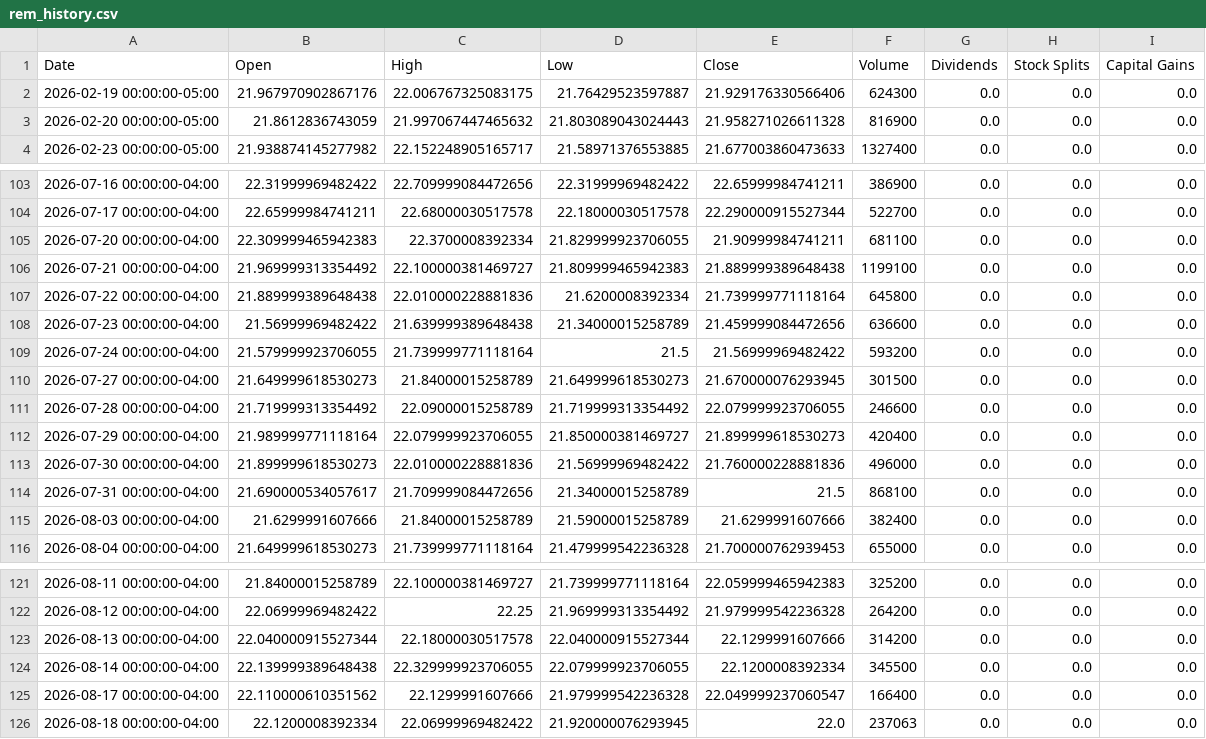
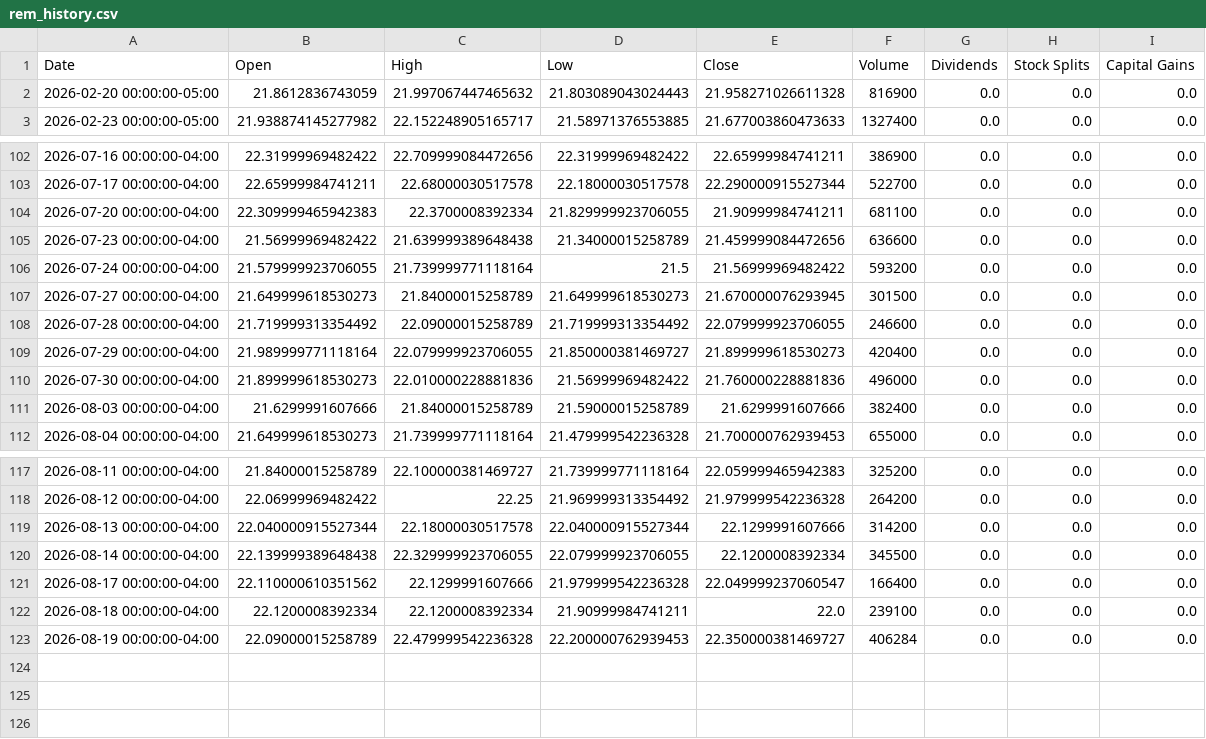
Before and after one commit to richardchitman-prog/fixed-reit-tracker, a CSV file: public/data/rem_history.csv, drawn as a sheet; only a part is shown, gaps mark what is left out.

```diff
--- a/public/data/rem_history.csv
+++ b/public/data/rem_history.csv
@@ -1,3 +1,2 @@
 Date,Open,High,Low,Close,Volume,Dividends,Stock Splits,Capital Gains
-2026-02-19 00:00:00-05:00,21.967970902867176,22.006767325083175,21.76429523597887,21.929176330566406,624300,0.0,0.0,0.0
 2026-02-20 00:00:00-05:00,21.8612836743059,21.997067447465632,21.803089043024443,21.958271026611328,816900,0.0,0.0,0.0
@@ -105,4 +104,2 @@ Date,Open,High,Low,Close,Volume,Dividends,Stock Splits,Capital Gains
 2026-07-20 00:00:00-04:00,22.309999465942383,22.3700008392334,21.829999923706055,21.90999984741211,681100,0.0,0.0,0.0
-2026-07-21 00:00:00-04:00,21.969999313354492,22.100000381469727,21.809999465942383,21.889999389648438,1199100,0.0,0.0,0.0
-2026-07-22 00:00:00-04:00,21.889999389648438,22.010000228881836,21.6200008392334,21.739999771118164,645800,0.0,0.0,0.0
 2026-07-23 00:00:00-04:00,21.56999969482422,21.639999389648438,21.34000015258789,21.459999084472656,636600,0.0,0.0,0.0
@@ -113,3 +110,2 @@ Date,Open,High,Low,Close,Volume,Dividends,Stock Splits,Capital Gains
 2026-07-30 00:00:00-04:00,21.899999618530273,22.010000228881836,21.56999969482422,21.760000228881836,496000,0.0,0.0,0.0
-2026-07-31 00:00:00-04:00,21.690000534057617,21.709999084472656,21.34000015258789,21.5,868100,0.0,0.0,0.0
 2026-08-03 00:00:00-04:00,21.6299991607666,21.84000015258789,21.59000015258789,21.6299991607666,382400,0.0,0.0,0.0
@@ -125,2 +121,3 @@ Date,Open,High,Low,Close,Volume,Dividends,Stock Splits,Capital Gains
 2026-08-17 00:00:00-04:00,22.110000610351562,22.1299991607666,21.979999542236328,22.049999237060547,166400,0.0,0.0,0.0
-2026-08-18 00:00:00-04:00,22.1200008392334,22.06999969482422,21.920000076293945,22.0,237063,0.0,0.0,0.0
+2026-08-18 00:00:00-04:00,22.1200008392334,22.1200008392334,21.90999984741211,22.0,239100,0.0,0.0,0.0
+2026-08-19 00:00:00-04:00,22.09000015258789,22.479999542236328,22.200000762939453,22.350000381469727,406284,0.0,0.0,0.0
```
Also changed, not shown: public/data/divo_history.csv, public/data/pgx_history.csv, 38 other files.
